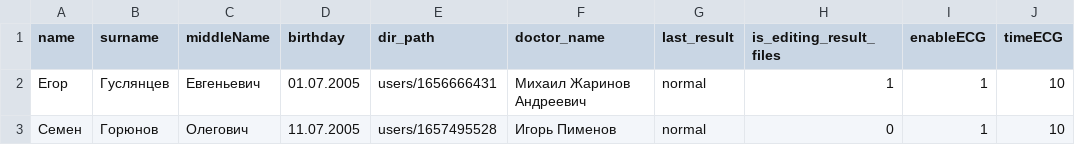
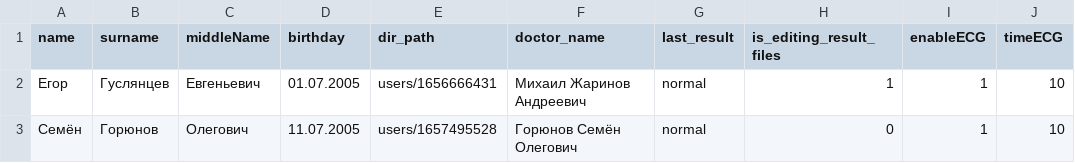
Before and after one commit to egorguslyan/kvantoriada, a CSV file: users.csv, drawn as a sheet; only a part is shown; the diff names each change by its address in the sheet, - before the commit and + after, or states it on an @@ line.

```diff
--- a/users.csv
+++ b/users.csv
-A3 (name): Семен
+A3 (name): Семён
-F3 (doctor_name): Игорь Пименов
+F3 (doctor_name): Горюнов Семён Олегович
```
Also changed, not shown: 9 other files.
